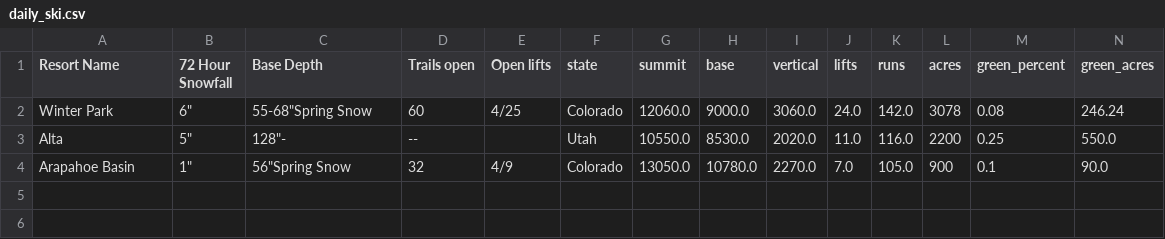
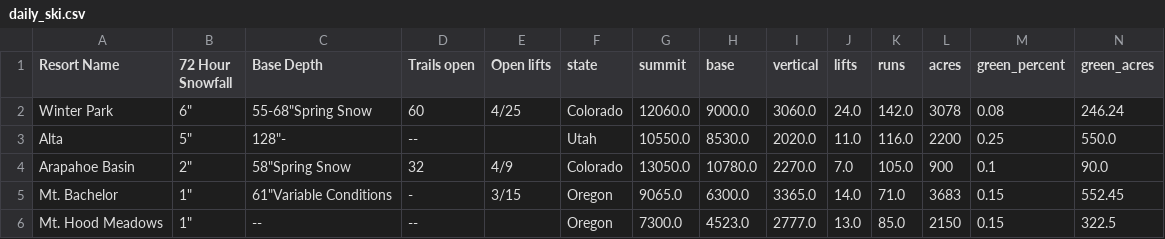
Before and after one commit to shayonkeating/schnarmap, a CSV file: frontend/schnar_map/public/data/daily_ski.csv, drawn as a sheet; only a part is shown; rows hold the shown columns only; the diff names each change by its address in the sheet, - before the commit and + after, or states it on an @@ line.

```diff
--- a/frontend/schnar_map/public/data/daily_ski.csv
+++ b/frontend/schnar_map/public/data/daily_ski.csv
-B4 (72 Hour Snowfall): 1"
+B4 (72 Hour Snowfall): 2"
-C4 (Base Depth): 56"Spring Snow
+C4 (Base Depth): 58"Spring Snow
+row 5: Mt. Bachelor | 1" | 61"Variable Conditions | - | 3/15 | Oregon | 9065.0 | 6300.0 | 3365.0 | 14.0 | 71.0 | 3683 | 0.15 | 552.45
+row 6: Mt. Hood Meadows | 1" | -- | -- |  | Oregon | 7300.0 | 4523.0 | 2777.0 | 13.0 | 85.0 | 2150 | 0.15 | 322.5
```
